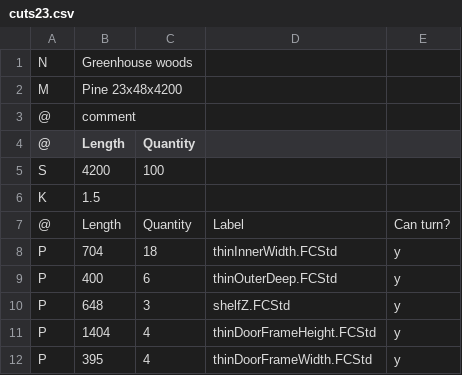
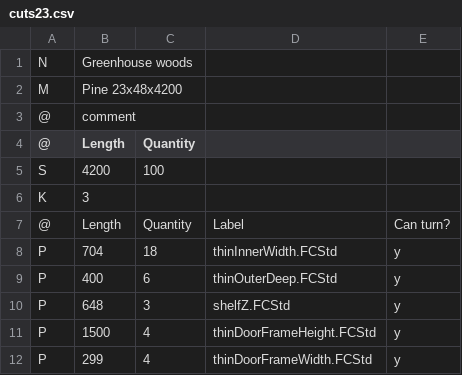
Before and after one commit to malcp/small-greenhouse, a CSV file: cuts23.csv, drawn as a sheet.

```diff
--- a/cuts23.csv
+++ b/cuts23.csv
@@ -5,3 +5,3 @@ M,Pine 23x48x4200,,,
 S,4200,100,,
-K,1.5,,,
+K,3,,,
 @,Length,Quantity,Label,Can turn?
@@ -10,3 +10,3 @@ P,400,6,thinOuterDeep.FCStd,y
 P,648,3,shelfZ.FCStd,y
-P,1404,4,thinDoorFrameHeight.FCStd,y
-P,395,4,thinDoorFrameWidth.FCStd,y
+P,1500,4,thinDoorFrameHeight.FCStd,y
+P,299,4,thinDoorFrameWidth.FCStd,y
```
Also changed, not shown: cuts36.csv, 25 other files.
